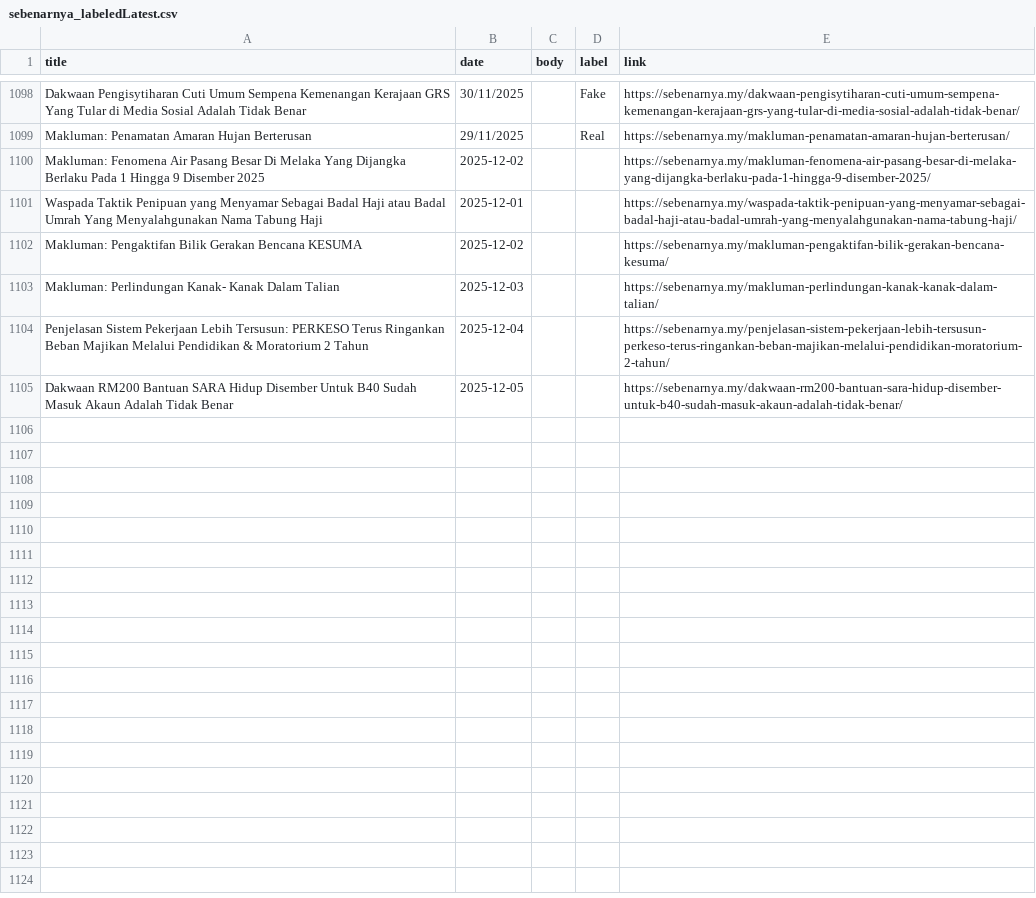
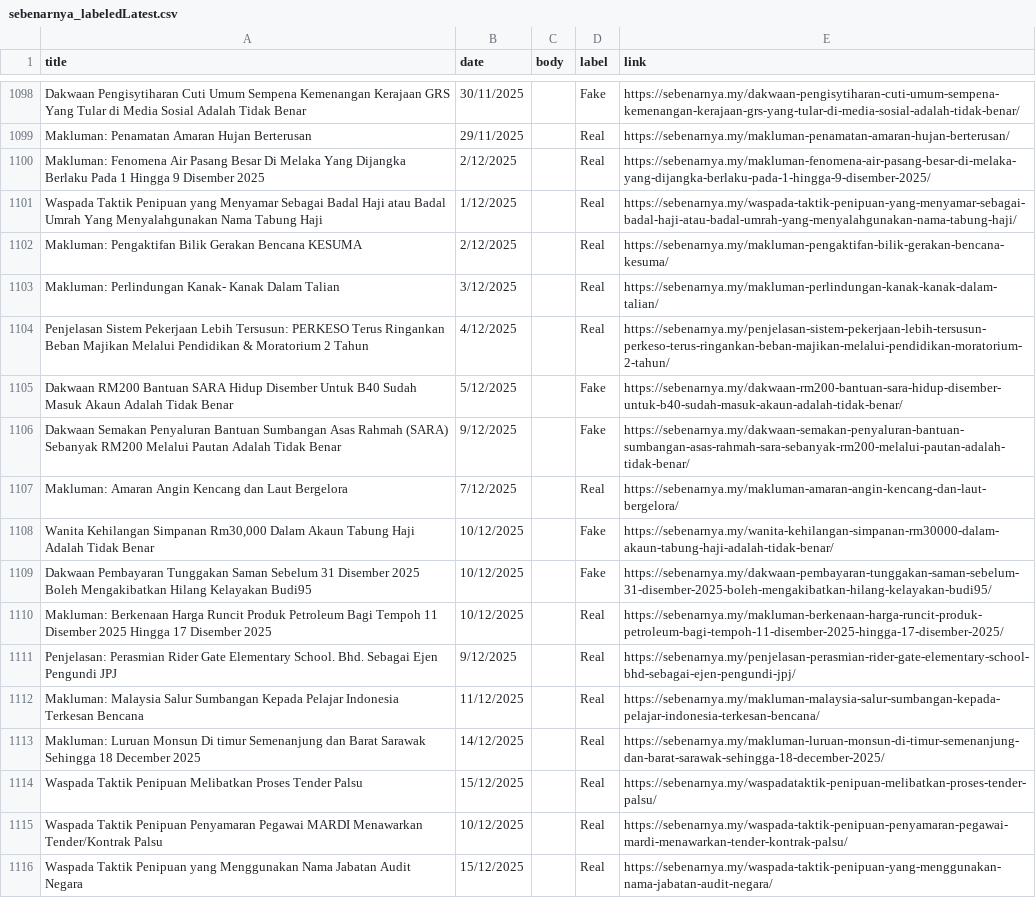
Before and after one commit to adamhera/CheckFakta, a CSV file: ml/sebenarnya_labeledLatest.csv, drawn as a sheet; only a part is shown, gaps mark what is left out.

```diff
--- a/ml/sebenarnya_labeledLatest.csv
+++ b/ml/sebenarnya_labeledLatest.csv
@@ -1143,7 +1143,18 @@ Dakwaan Pengisytiharan Cuti Umum Sempena Kemenangan Kerajaan GRS Yang Tular di M
 Makluman: Penamatan Amaran Hujan Berterusan,29/11/2025,,Real,https://sebenarnya.my/makluman-penamatan-amaran-hujan-berterusan/
-Makluman: Fenomena Air Pasang Besar Di Melaka Yang Dijangka Berlaku Pada 1 Hingga 9 Disember 2025,2025-12-02,,,https://sebenarnya.my/makluman-fenomena-air-pasang-besar-di-melaka-yang-dijangka-berlaku-pada-1-hingga-9-disember-2025/
-Waspada Taktik Penipuan yang Menyamar Sebagai Badal Haji atau Badal Umrah Yang Menyalahgunakan Nama Tabung Haji,2025-12-01,,,https://sebenarnya.my/waspada-taktik-penipuan-yang-menyamar-sebagai-badal-haji-atau-badal-umrah-yang-menyalahgunakan-nama-tabung-haji/
-Makluman: Pengaktifan Bilik Gerakan Bencana KESUMA,2025-12-02,,,https://sebenarnya.my/makluman-pengaktifan-bilik-gerakan-bencana-kesuma/
-Makluman: Perlindungan Kanak- Kanak Dalam Talian,2025-12-03,,,https://sebenarnya.my/makluman-perlindungan-kanak-kanak-dalam-talian/
-Penjelasan Sistem Pekerjaan Lebih Tersusun: PERKESO Terus Ringankan Beban Majikan Melalui Pendidikan & Moratorium 2 Tahun,2025-12-04,,,https://sebenarnya.my/penjelasan-sistem-pekerjaan-lebih-tersusun-perkeso-terus-ringankan-beban-majikan-melalui-pendidikan-moratorium-2-tahun/
-Dakwaan RM200 Bantuan SARA Hidup Disember Untuk B40 Sudah Masuk Akaun Adalah Tidak Benar,2025-12-05,,,https://sebenarnya.my/dakwaan-rm200-bantuan-sara-hidup-disember-untuk-b40-sudah-masuk-akaun-adalah-tidak-benar/
+Makluman: Fenomena Air Pasang Besar Di Melaka Yang Dijangka Berlaku Pada 1 Hingga 9 Disember 2025,2/12/2025,,Real,https://sebenarnya.my/makluman-fenomena-air-pasang-besar-di-melaka-yang-dijangka-berlaku-pada-1-hingga-9-disember-2025/
+Waspada Taktik Penipuan yang Menyamar Sebagai Badal Haji atau Badal Umrah Yang Menyalahgunakan Nama Tabung Haji,1/12/2025,,Real,https://sebenarnya.my/waspada-taktik-penipuan-yang-menyamar-sebagai-badal-haji-atau-badal-umrah-yang-menyalahgunakan-nama-tabung-haji/
+Makluman: Pengaktifan Bilik Gerakan Bencana KESUMA,2/12/2025,,Real,https://sebenarnya.my/makluman-pengaktifan-bilik-gerakan-bencana-kesuma/
+Makluman: Perlindungan Kanak- Kanak Dalam Talian,3/12/2025,,Real,https://sebenarnya.my/makluman-perlindungan-kanak-kanak-dalam-talian/
+Penjelasan Sistem Pekerjaan Lebih Tersusun: PERKESO Terus Ringankan Beban Majikan Melalui Pendidikan & Moratorium 2 Tahun,4/12/2025,,Real,https://sebenarnya.my/penjelasan-sistem-pekerjaan-lebih-tersusun-perkeso-terus-ringankan-beban-majikan-melalui-pendidikan-moratorium-2-tahun/
+Dakwaan RM200 Bantuan SARA Hidup Disember Untuk B40 Sudah Masuk Akaun Adalah Tidak Benar,5/12/2025,,Fake,https://sebenarnya.my/dakwaan-rm200-bantuan-sara-hidup-disember-untuk-b40-sudah-masuk-akaun-adalah-tidak-benar/
+Dakwaan Semakan Penyaluran Bantuan Sumbangan Asas Rahmah (SARA) Sebanyak RM200 Melalui Pautan Adalah Tidak Benar,9/12/2025,,Fake,https://sebenarnya.my/dakwaan-semakan-penyaluran-bantuan-sumbangan-asas-rahmah-sara-sebanyak-rm200-melalui-pautan-adalah-tidak-benar/
+Makluman: Amaran Angin Kencang dan Laut Bergelora,7/12/2025,,Real,https://sebenarnya.my/makluman-amaran-angin-kencang-dan-laut-bergelora/
+"Wanita Kehilangan Simpanan Rm30,000 Dalam Akaun Tabung Haji Adalah Tidak Benar",10/12/2025,,Fake,https://sebenarnya.my/wanita-kehilangan-simpanan-rm30000-dalam-akaun-tabung-haji-adalah-tidak-benar/
+Dakwaan Pembayaran Tunggakan Saman Sebelum 31 Disember 2025 Boleh Mengakibatkan Hilang Kelayakan Budi95,10/12/2025,,Fake,https://sebenarnya.my/dakwaan-pembayaran-tunggakan-saman-sebelum-31-disember-2025-boleh-mengakibatkan-hilang-kelayakan-budi95/
+Makluman: Berkenaan Harga Runcit Produk Petroleum Bagi Tempoh 11 Disember 2025 Hingga 17 Disember 2025,10/12/2025,,Real,https://sebenarnya.my/makluman-berkenaan-harga-runcit-produk-petroleum-bagi-tempoh-11-disember-2025-hingga-17-disember-2025/
+Penjelasan: Perasmian Rider Gate Elementary School. Bhd. Sebagai Ejen Pengundi JPJ,9/12/2025,,Real,https://sebenarnya.my/penjelasan-perasmian-rider-gate-elementary-school-bhd-sebagai-ejen-pengundi-jpj/
+Makluman: Malaysia Salur Sumbangan Kepada Pelajar Indonesia Terkesan Bencana,11/12/2025,,Real,https://sebenarnya.my/makluman-malaysia-salur-sumbangan-kepada-pelajar-indonesia-terkesan-bencana/
+Makluman: Luruan Monsun Di timur Semenanjung dan Barat Sarawak Sehingga 18 December 2025,14/12/2025,,Real,https://sebenarnya.my/makluman-luruan-monsun-di-timur-semenanjung-dan-barat-sarawak-sehingga-18-december-2025/
+Waspada Taktik Penipuan Melibatkan Proses Tender Palsu,15/12/2025,,Real,https://sebenarnya.my/waspadataktik-penipuan-melibatkan-proses-tender-palsu/
+Waspada Taktik Penipuan Penyamaran Pegawai MARDI Menawarkan Tender/Kontrak Palsu,10/12/2025,,Real,https://sebenarnya.my/waspada-taktik-penipuan-penyamaran-pegawai-mardi-menawarkan-tender-kontrak-palsu/
+Waspada Taktik Penipuan yang Menggunakan Nama Jabatan Audit Negara,15/12/2025,,Real,https://sebenarnya.my/waspada-taktik-penipuan-yang-menggunakan-nama-jabatan-audit-negara/
```
Also changed, not shown: ml/sebenarnya_with_links_new.csv, 6 other files.
